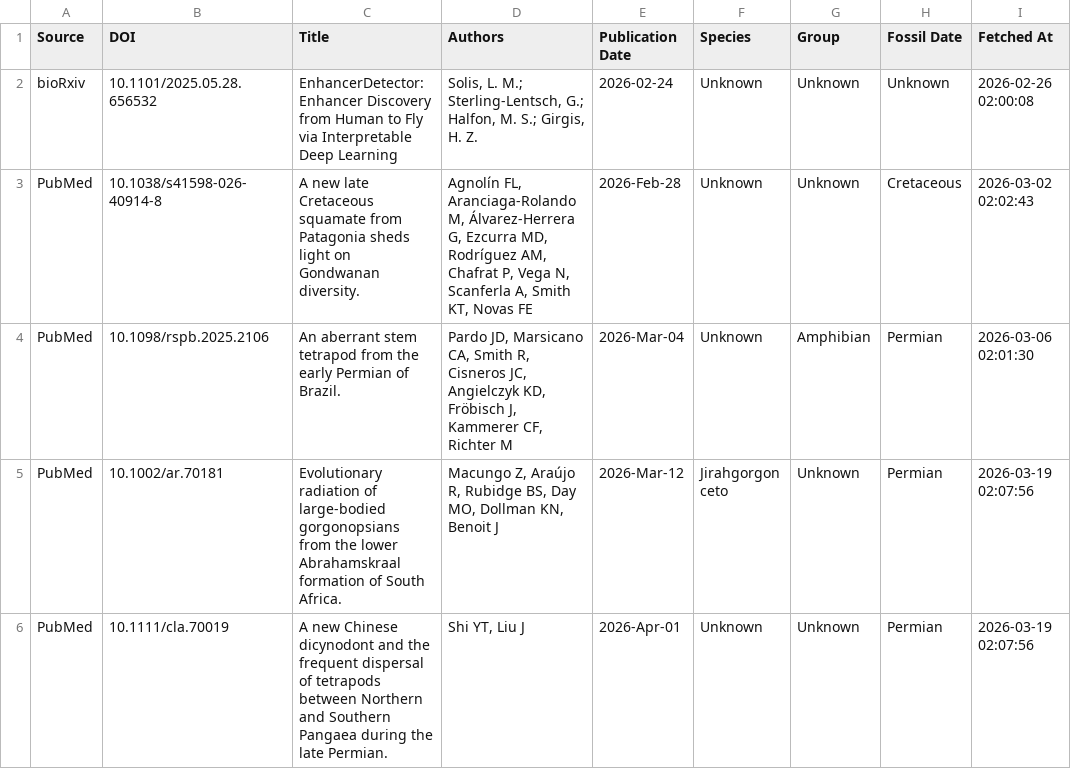
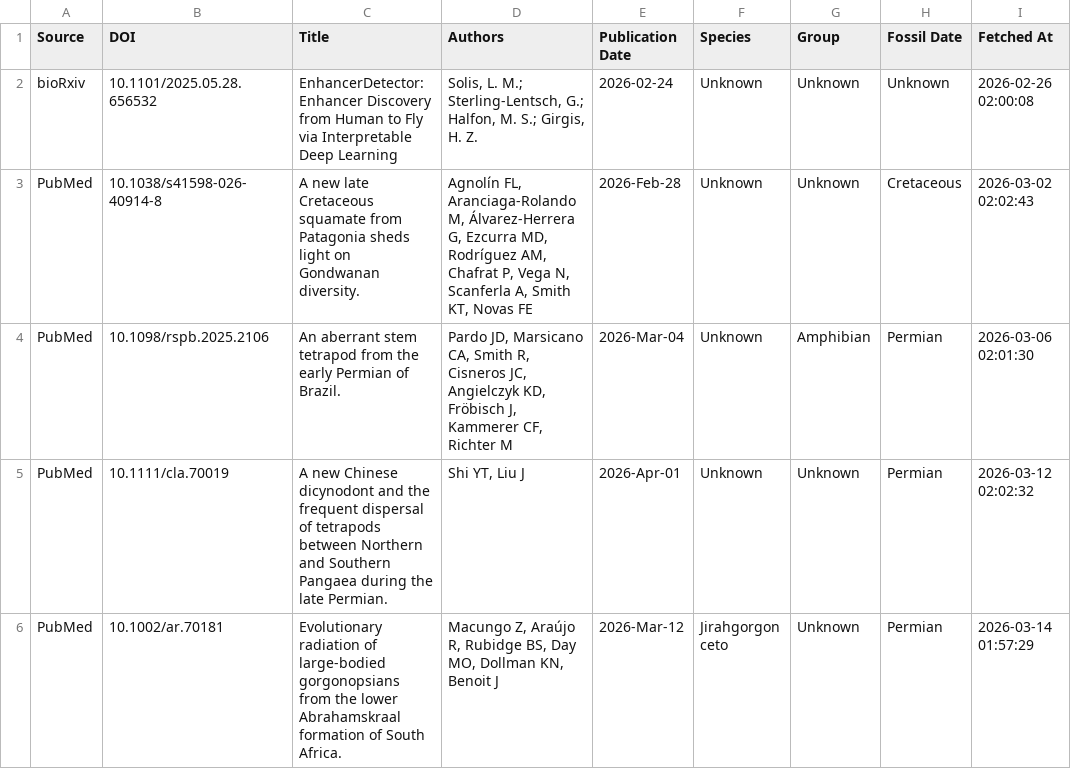
Before and after one commit to freitas-lucas/fossil_searcher, a CSV file: data/fossils.csv, drawn as a sheet.

Commit message:
Fix GitHub Actions workflow and sync fossil data

```diff
--- a/data/fossils.csv
+++ b/data/fossils.csv
@@ -4,3 +4,3 @@ PubMed,10.1038/s41598-026-40914-8,A new late Cretaceous squamate from Patagonia
 PubMed,10.1098/rspb.2025.2106,An aberrant stem tetrapod from the early Permian of Brazil.,"Pardo JD, Marsicano CA, Smith R, Cisneros JC, Angielczyk KD, Fröbisch J, Kammerer CF, Richter M",2026-Mar-04,Unknown,Amphibian,Permian,2026-03-06 02:01:30
-PubMed,10.1002/ar.70181,Evolutionary radiation of large-bodied gorgonopsians from the lower Abrahamskraal formation of South Africa.,"Macungo Z, Araújo R, Rubidge BS, Day MO, Dollman KN, Benoit J",2026-Mar-12,Jirahgorgon ceto,Unknown,Permian,2026-03-19 02:07:56
-PubMed,10.1111/cla.70019,A new Chinese dicynodont and the frequent dispersal of tetrapods between Northern and Southern Pangaea during the late Permian.,"Shi YT, Liu J",2026-Apr-01,Unknown,Unknown,Permian,2026-03-19 02:07:56
+PubMed,10.1111/cla.70019,A new Chinese dicynodont and the frequent dispersal of tetrapods between Northern and Southern Pangaea during the late Permian.,"Shi YT, Liu J",2026-Apr-01,Unknown,Unknown,Permian,2026-03-12 02:02:32
+PubMed,10.1002/ar.70181,Evolutionary radiation of large-bodied gorgonopsians from the lower Abrahamskraal formation of South Africa.,"Macungo Z, Araújo R, Rubidge BS, Day MO, Dollman KN, Benoit J",2026-Mar-12,Jirahgorgon ceto,Unknown,Permian,2026-03-14 01:57:29
```
Also changed, not shown: 2 other files.
